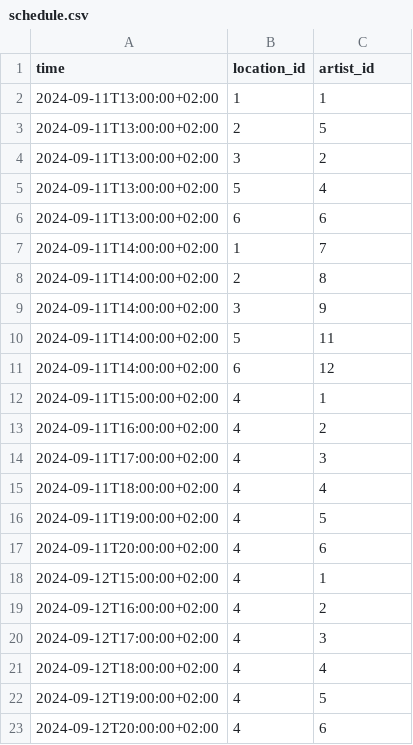
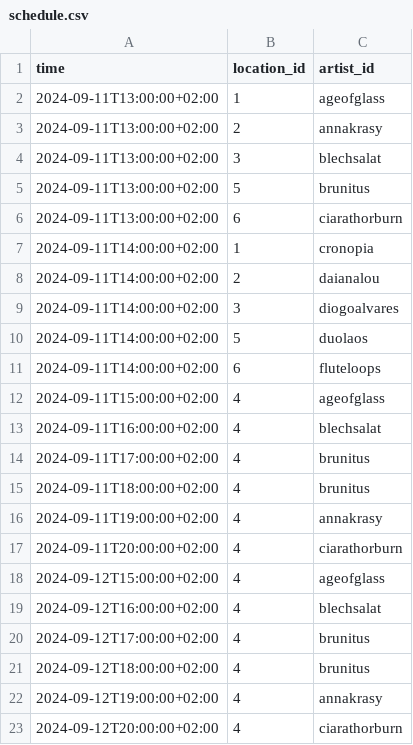
Before and after one commit to spektakel-la/spektakel-la.github.io, a CSV file: _data/schedule.csv, drawn as a sheet.

```diff
--- a/_data/schedule.csv
+++ b/_data/schedule.csv
@@ -1,23 +1,23 @@
 time,location_id,artist_id
-2024-09-11T13:00:00+02:00,1,1
-2024-09-11T13:00:00+02:00,2,5
-2024-09-11T13:00:00+02:00,3,2
-2024-09-11T13:00:00+02:00,5,4
-2024-09-11T13:00:00+02:00,6,6
-2024-09-11T14:00:00+02:00,1,7
-2024-09-11T14:00:00+02:00,2,8
-2024-09-11T14:00:00+02:00,3,9
-2024-09-11T14:00:00+02:00,5,11
-2024-09-11T14:00:00+02:00,6,12
-2024-09-11T15:00:00+02:00,4,1
-2024-09-11T16:00:00+02:00,4,2
-2024-09-11T17:00:00+02:00,4,3
-2024-09-11T18:00:00+02:00,4,4
-2024-09-11T19:00:00+02:00,4,5
-2024-09-11T20:00:00+02:00,4,6
-2024-09-12T15:00:00+02:00,4,1
-2024-09-12T16:00:00+02:00,4,2
-2024-09-12T17:00:00+02:00,4,3
-2024-09-12T18:00:00+02:00,4,4
-2024-09-12T19:00:00+02:00,4,5
-2024-09-12T20:00:00+02:00,4,6
+2024-09-11T13:00:00+02:00,1,ageofglass
+2024-09-11T13:00:00+02:00,2,annakrasy
+2024-09-11T13:00:00+02:00,3,blechsalat
+2024-09-11T13:00:00+02:00,5,brunitus
+2024-09-11T13:00:00+02:00,6,ciarathorburn
+2024-09-11T14:00:00+02:00,1,cronopia
+2024-09-11T14:00:00+02:00,2,daianalou
+2024-09-11T14:00:00+02:00,3,diogoalvares
+2024-09-11T14:00:00+02:00,5,duolaos
+2024-09-11T14:00:00+02:00,6,fluteloops
+2024-09-11T15:00:00+02:00,4,ageofglass
+2024-09-11T16:00:00+02:00,4,blechsalat
+2024-09-11T17:00:00+02:00,4,brunitus
+2024-09-11T18:00:00+02:00,4,brunitus
+2024-09-11T19:00:00+02:00,4,annakrasy
+2024-09-11T20:00:00+02:00,4,ciarathorburn
+2024-09-12T15:00:00+02:00,4,ageofglass
+2024-09-12T16:00:00+02:00,4,blechsalat
+2024-09-12T17:00:00+02:00,4,brunitus
+2024-09-12T18:00:00+02:00,4,brunitus
+2024-09-12T19:00:00+02:00,4,annakrasy
+2024-09-12T20:00:00+02:00,4,ciarathorburn
```
Also changed, not shown: 59 other files.
